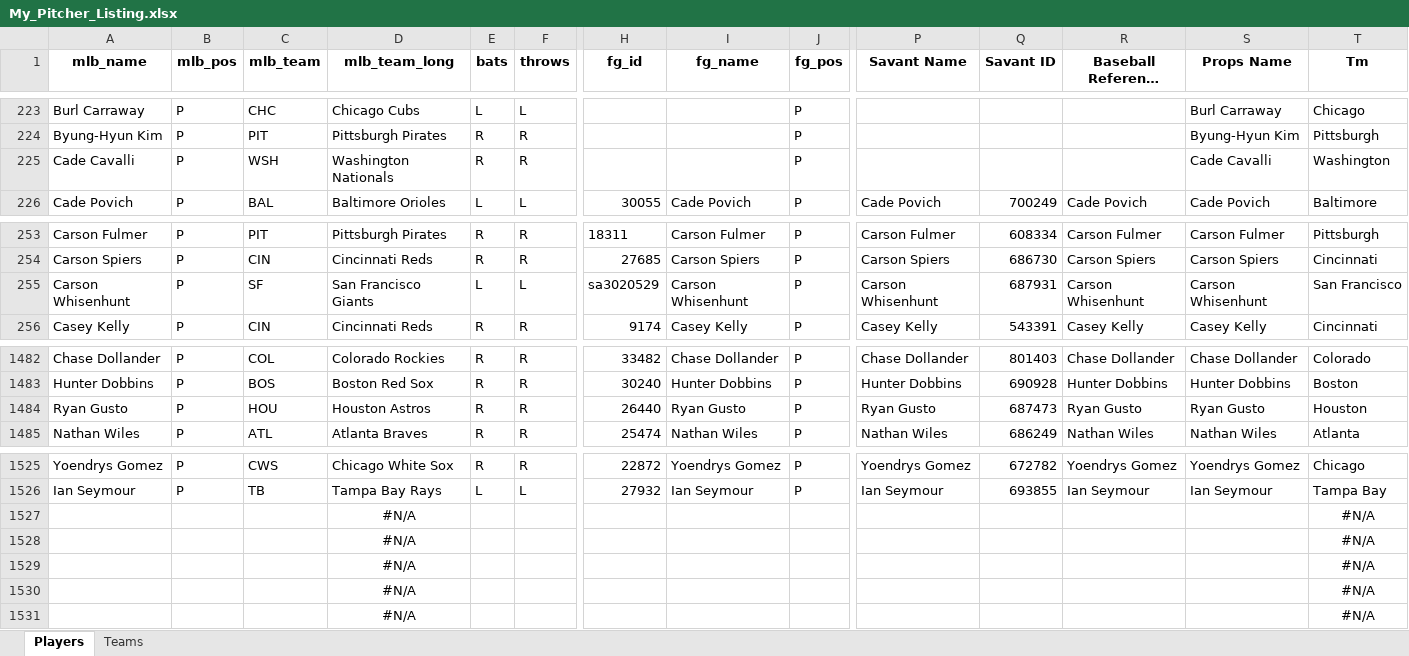
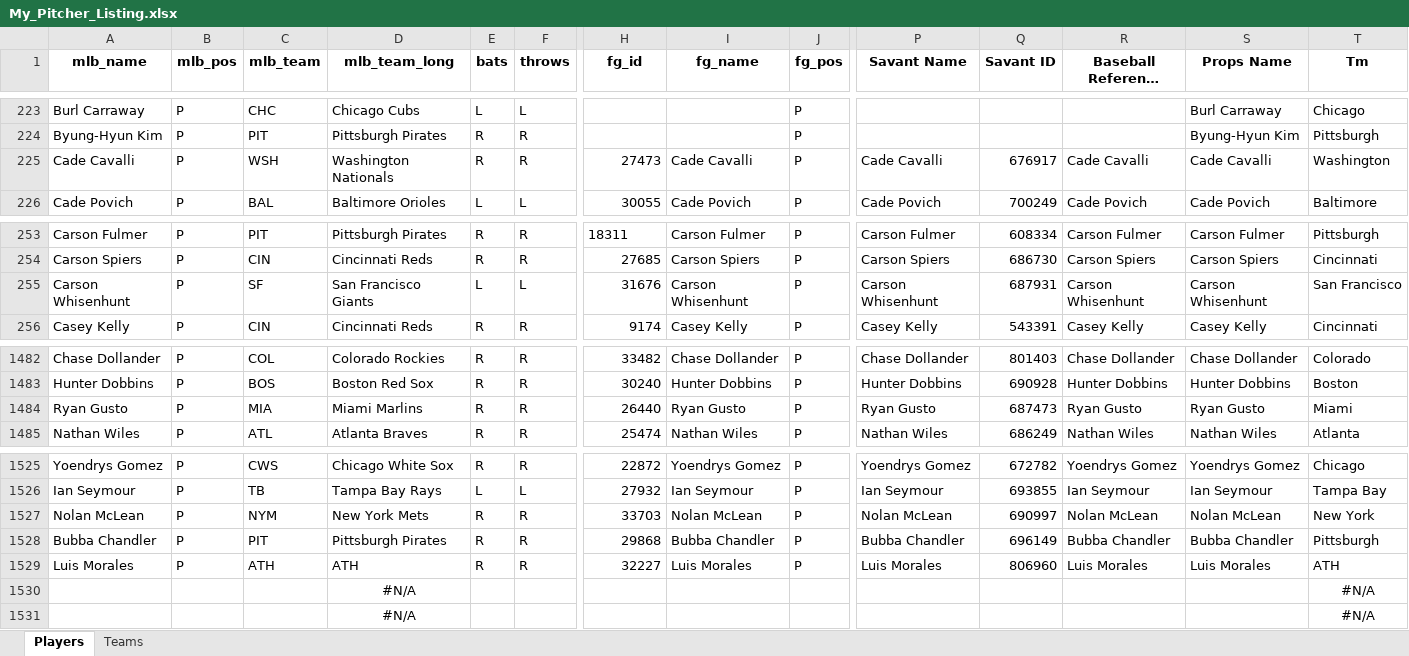
Before and after one commit to mtdewrocks/matchup, an Excel workbook: assets/My_Pitcher_Listing.xlsx, sheet Players, drawn as a sheet; only a part is shown, gaps mark what is left out; long unchanged cells end in …; values as stored, in another font and other column widths than the file's, no borders; removed rows and columns are numbered as before the commit, all else as after; rows hold the shown columns only; the diff names each change by its address in the sheet, - before the commit and + after, or states it on an @@ line.

```diff
--- a/assets/My_Pitcher_Listing.xlsx (sheet Players)
+++ b/assets/My_Pitcher_Listing.xlsx (sheet Players)
-H225 (fg_id): (empty)
+H225 (fg_id): 27473
-I225 (fg_name): (empty)
+I225 (fg_name): Cade Cavalli
-P225 (Savant Name): (empty)
+P225 (Savant Name): Cade Cavalli
-Q225 (Savant ID): (empty)
+Q225 (Savant ID): 676917
-R225 (Baseball Reference Name): (empty)
+R225 (Baseball Reference Name): Cade Cavalli
-H255 (fg_id): sa3020529
+H255 (fg_id): 31676
-C1484 (mlb_team): HOU
+C1484 (mlb_team): MIA
-D1484 (mlb_team_long): Houston Astros
+D1484 (mlb_team_long): Miami Marlins
-T1484 (Tm): Houston
+T1484 (Tm): Miami
-row 1527:  |  |  | #N/A |  |  |  |  |  |  |  |  |  | #N/A
-row 1528:  |  |  | #N/A |  |  |  |  |  |  |  |  |  | #N/A
-row 1529:  |  |  | #N/A |  |  |  |  |  |  |  |  |  | #N/A
+row 1527: Nolan McLean | P | NYM | New York Mets | R | R | 33703 | Nolan McLean | P | Nolan McLean | 690997 | Nolan McLean | Nolan McLean | New York
+row 1528: Bubba Chandler | P | PIT | Pittsburgh Pirates | R | R | 29868 | Bubba Chandler | P | Bubba Chandler | 696149 | Bubba Chandler | Bubba Chandler | Pittsburgh
+row 1529: Luis Morales | P | ATH | ATH | R | R | 32227 | Luis Morales | P | Luis Morales | 806960 | Luis Morales | Luis Morales | ATH
```
Also changed, not shown: assets/Daily_Props.xlsx, assets/Last_Week_Stats.xlsx, 8 other files.
